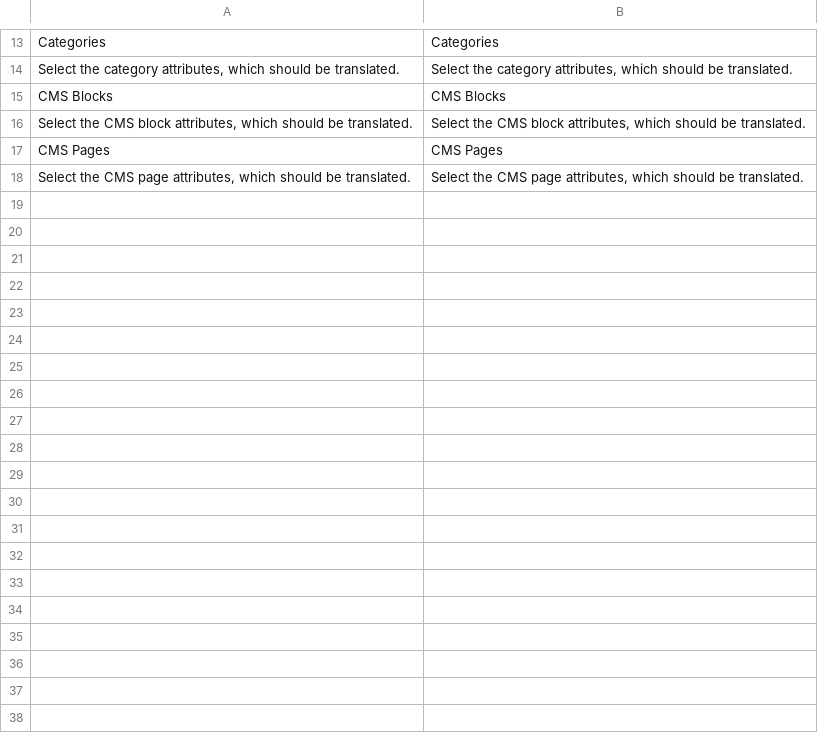
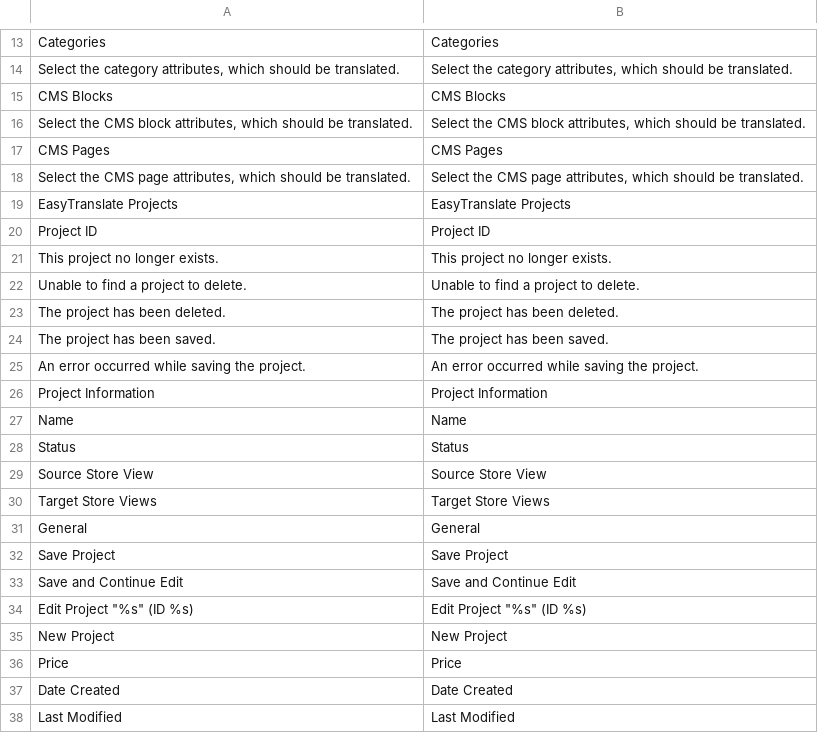
Before and after one commit to easytranslate-com/laas-api-magento-1-plugin, a CSV file: src/app/locale/en_US/EasyTranslate_Connector.csv, drawn as a sheet; only a part is shown, gaps mark what is left out; the diff covers the shown part only; the diff names each change by its address in the sheet, - before the commit and + after, or states it on an @@ line.

```diff
--- a/src/app/locale/en_US/EasyTranslate_Connector.csv
+++ b/src/app/locale/en_US/EasyTranslate_Connector.csv
+row 19: EasyTranslate Projects | EasyTranslate Projects
+row 20: Project ID | Project ID
+row 21: This project no longer exists. | This project no longer exists.
+row 22: Unable to find a project to delete. | Unable to find a project to delete.
+row 23: The project has been deleted. | The project has been deleted.
+row 24: The project has been saved. | The project has been saved.
+row 25: An error occurred while saving the project. | An error occurred while saving the project.
+row 26: Project Information | Project Information
+row 27: Name | Name
+row 28: Status | Status
+row 29: Source Store View | Source Store View
+row 30: Target Store Views | Target Store Views
+row 31: General | General
+row 32: Save Project | Save Project
+row 33: Save and Continue Edit | Save and Continue Edit
+row 34: Edit Project "%s" (ID %s) | Edit Project "%s" (ID %s)
+row 35: New Project | New Project
+row 36: Price | Price
+row 37: Date Created | Date Created
+row 38: Last Modified | Last Modified
```
Also changed, not shown: 10 added rows elsewhere in this file, src/app/locale/de_DE/EasyTranslate_Connector.csv, 15 other files.
